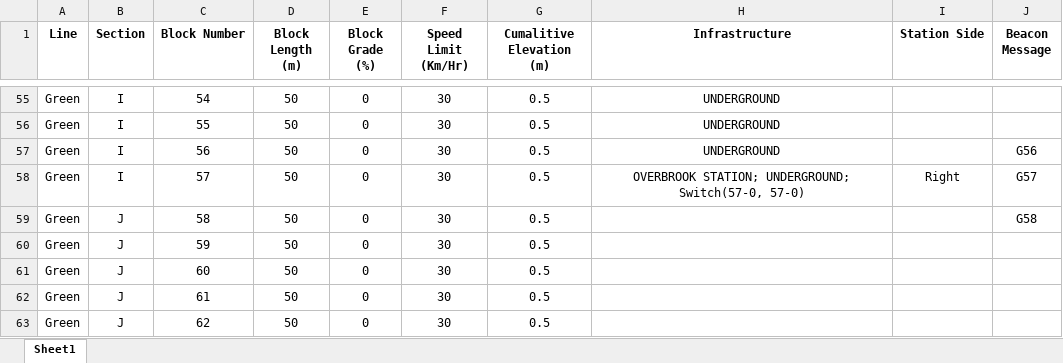
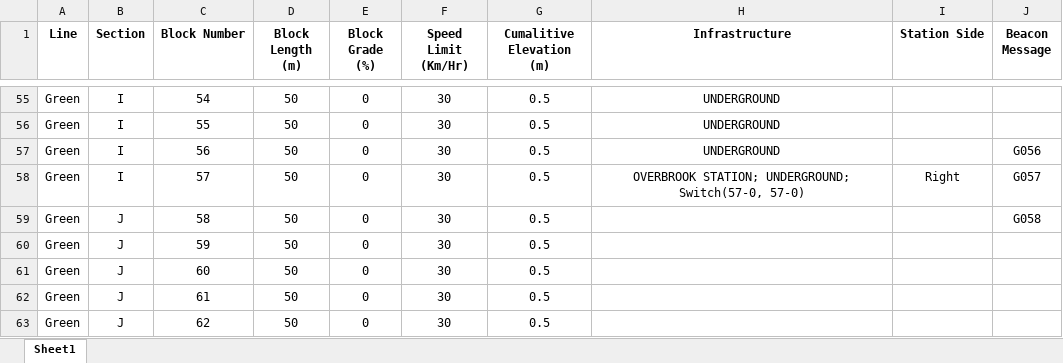
Before and after one commit to LucasZ99/ECE1140SystemsEngineeringProject, an Excel workbook: Green Line.xlsx, sheet Sheet1, drawn as a sheet; only a part is shown, gaps mark what is left out; values as stored, in another font and other column widths than the file's, no borders; the diff covers the shown part only; the diff names each change by its address in the sheet, - before the commit and + after, or states it on an @@ line.

```diff
--- a/Green Line.xlsx (sheet Sheet1)
+++ b/Green Line.xlsx (sheet Sheet1)
-J57 (Beacon Message): G56
+J57 (Beacon Message): G056
-J58 (Beacon Message): G57
+J58 (Beacon Message): G057
-J59 (Beacon Message): G58
+J59 (Beacon Message): G058
```
Also changed, not shown: 32 edited cells elsewhere in this sheet, 2 other files.
